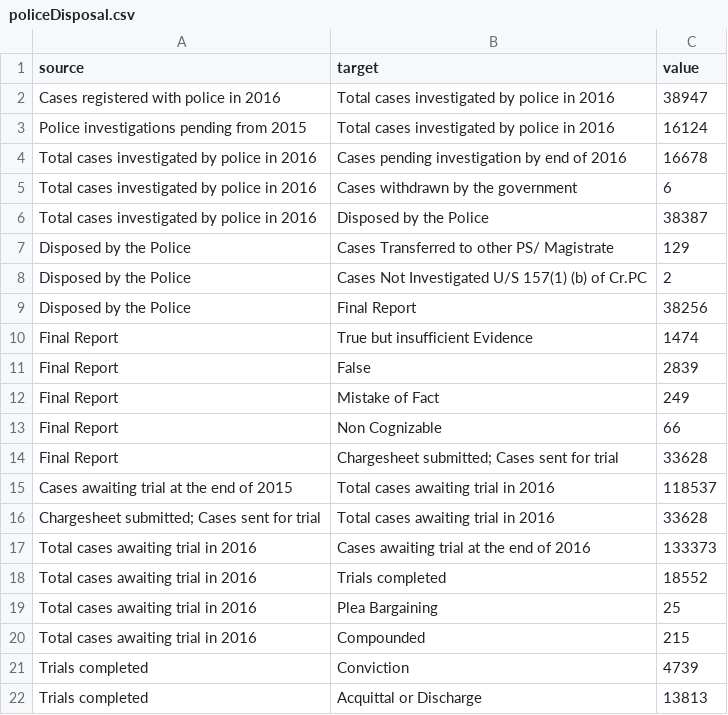
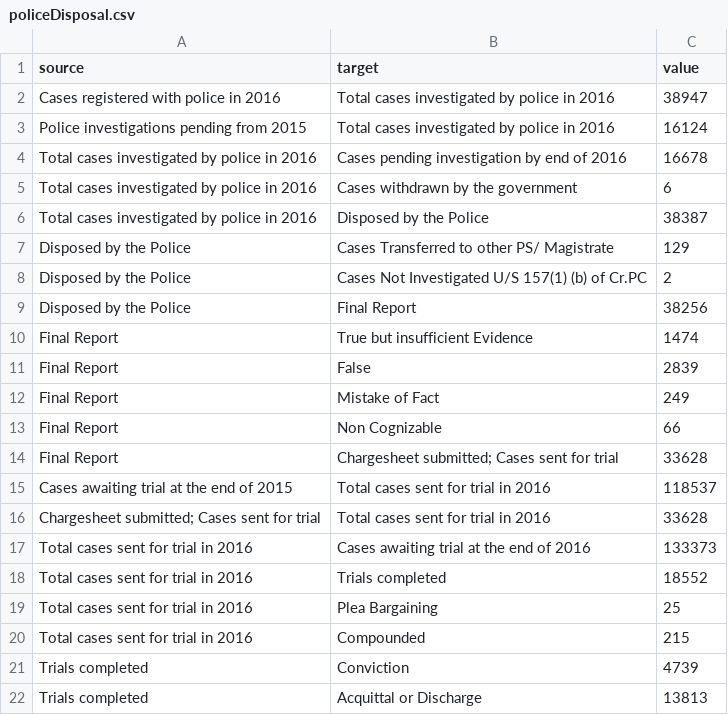
Before and after one commit to adityajain15/Rape_In_India, a CSV file: public/policeDisposal.csv, drawn as a sheet.

```diff
--- a/public/policeDisposal.csv
+++ b/public/policeDisposal.csv
@@ -14,8 +14,8 @@ source,target,value
 "Final Report","Chargesheet submitted; Cases sent for trial",33628
-"Cases awaiting trial at the end of 2015",Total cases awaiting trial in 2016,118537
-"Chargesheet submitted; Cases sent for trial",Total cases awaiting trial in 2016,33628
-Total cases awaiting trial in 2016,Cases awaiting trial at the end of 2016,133373
-Total cases awaiting trial in 2016,Trials completed,18552
-Total cases awaiting trial in 2016,Plea Bargaining,25
-Total cases awaiting trial in 2016,Compounded,215
+"Cases awaiting trial at the end of 2015",Total cases sent for trial in 2016,118537
+"Chargesheet submitted; Cases sent for trial",Total cases sent for trial in 2016,33628
+Total cases sent for trial in 2016,Cases awaiting trial at the end of 2016,133373
+Total cases sent for trial in 2016,Trials completed,18552
+Total cases sent for trial in 2016,Plea Bargaining,25
+Total cases sent for trial in 2016,Compounded,215
 Trials completed, Conviction, 4739
```
Also changed, not shown: public/courtDisposal.csv, 1 other file.
